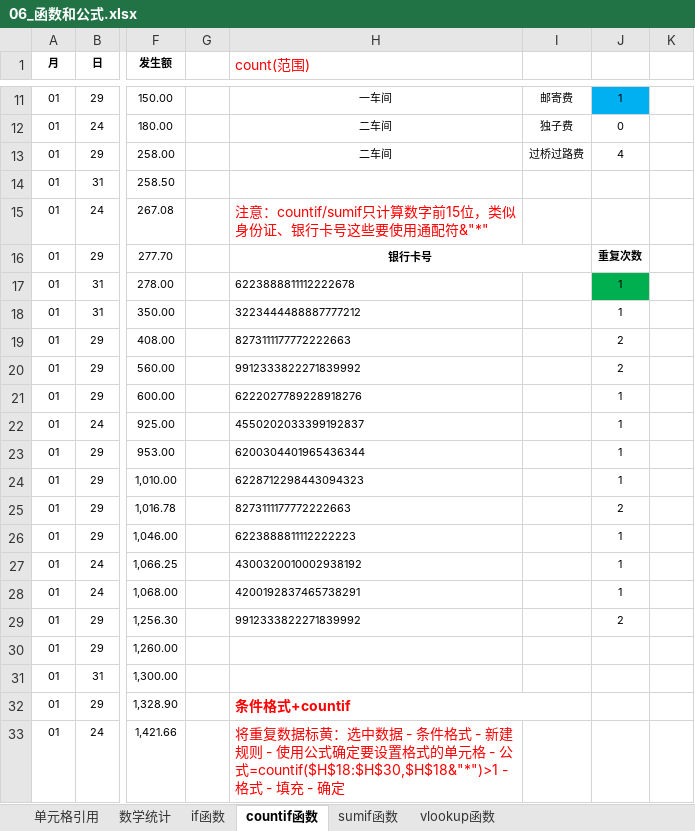
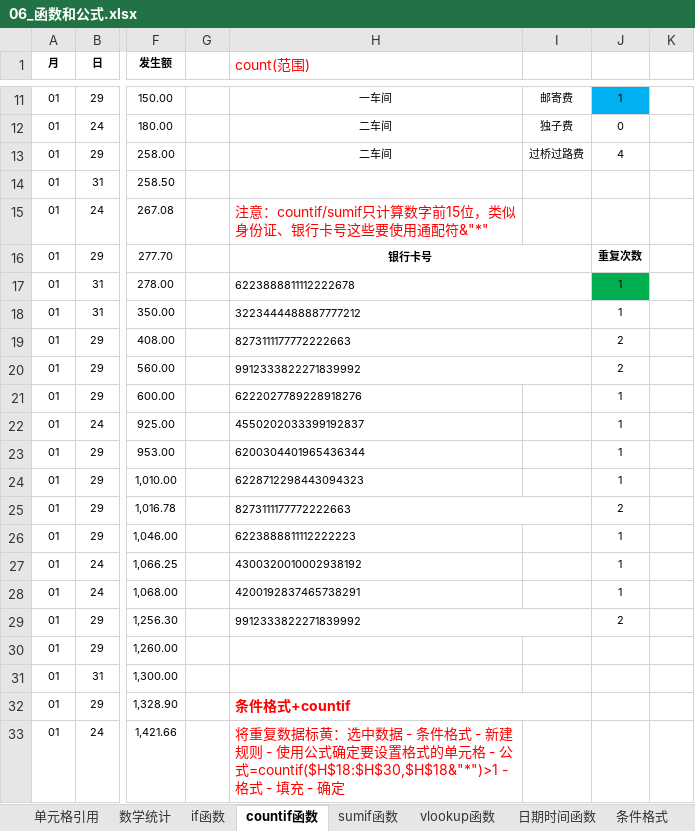
Before and after one commit to okccc/python, an Excel workbook: excel/06_函数和公式.xlsx, sheet countif函数, drawn as a sheet; only a part is shown, gaps mark what is left out; values as stored, in another font and other column widths than the file's, no borders; conditional formats not drawn; the diff names each change by its address in the sheet, - before the commit and + after, or states it on an @@ line.

```diff
--- a/excel/06_函数和公式.xlsx (sheet countif函数)
+++ b/excel/06_函数和公式.xlsx (sheet countif函数)
+sheet tab: 日期时间函数
+sheet tab: 条件格式
+H17:I17 merged
+H18:I18 merged
+H19:I19 merged
+H20:I20 merged
+H25:I25 merged
+H29:I29 merged
```
Also changed, not shown: sheet vlookup函数, sheet 单元格引用, sheet 数学统计, sheet if函数, sheet sumif函数.
